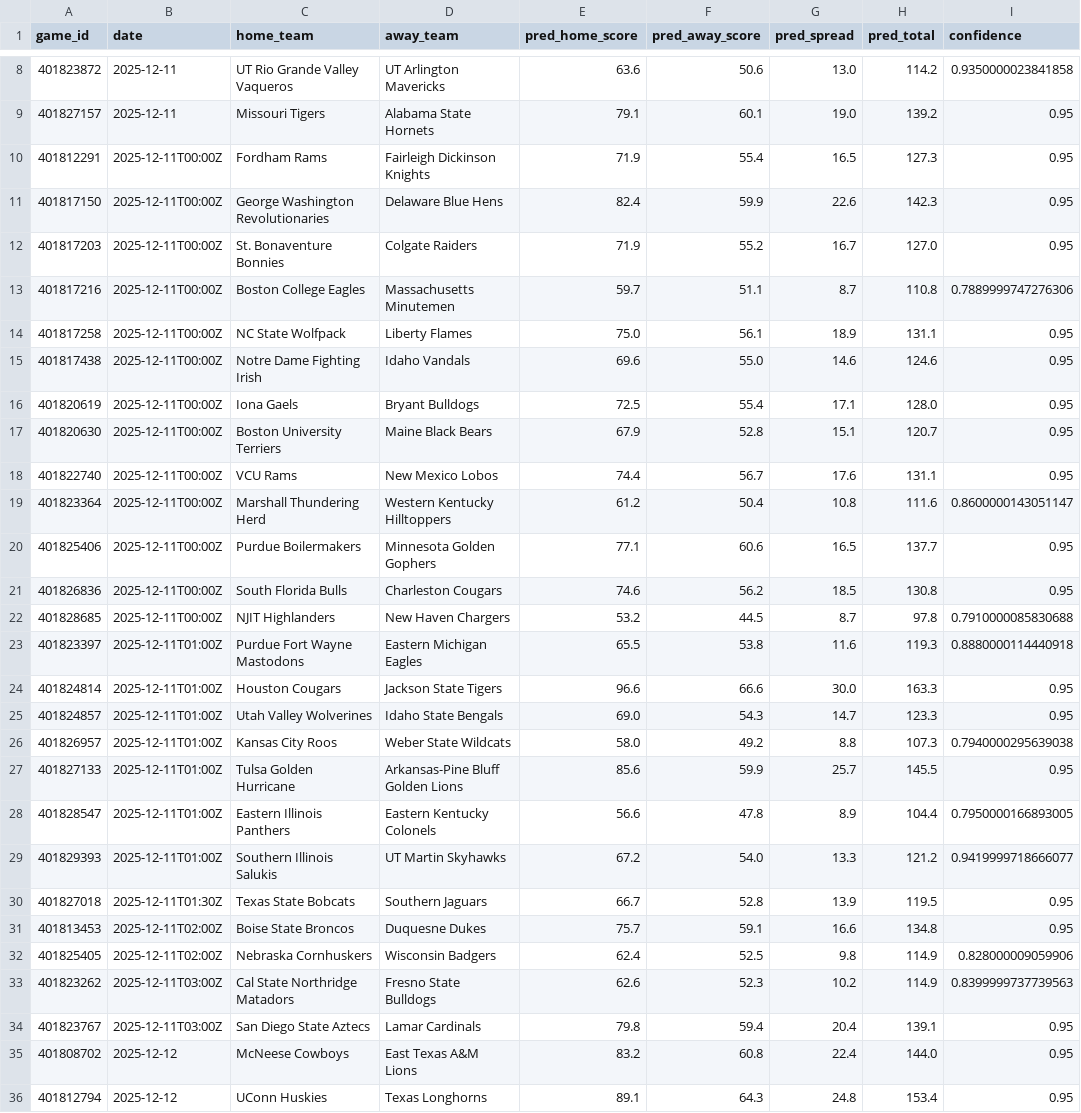
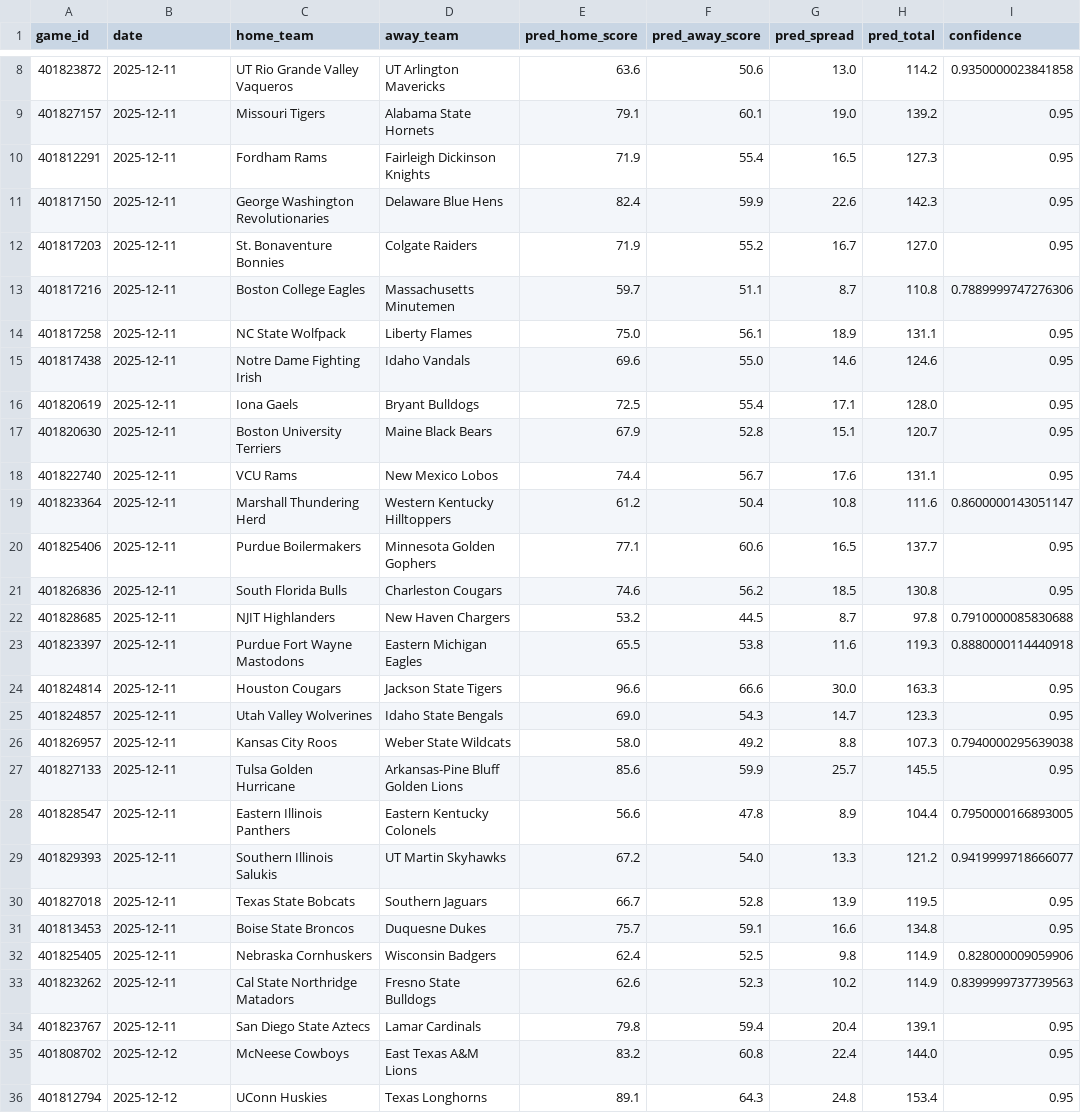
Before and after one commit to mckayje3/eagle-sports, a CSV file: cbb_predictions.csv, drawn as a sheet; only a part is shown, gaps mark what is left out; the diff names each change by its address in the sheet, - before the commit and + after, or states it on an @@ line.

```diff
--- a/cbb_predictions.csv
+++ b/cbb_predictions.csv
-B10:B22 (date): 2025-12-11T00:00Z
+B10:B22 (date): 2025-12-11
-B23:B29 (date): 2025-12-11T01:00Z
+B23:B29 (date): 2025-12-11
-B30 (date): 2025-12-11T01:30Z
+B30 (date): 2025-12-11
-B31:B32 (date): 2025-12-11T02:00Z
+B31:B32 (date): 2025-12-11
-B33:B34 (date): 2025-12-11T03:00Z
+B33:B34 (date): 2025-12-11
```
Also changed, not shown: 1 other file.
